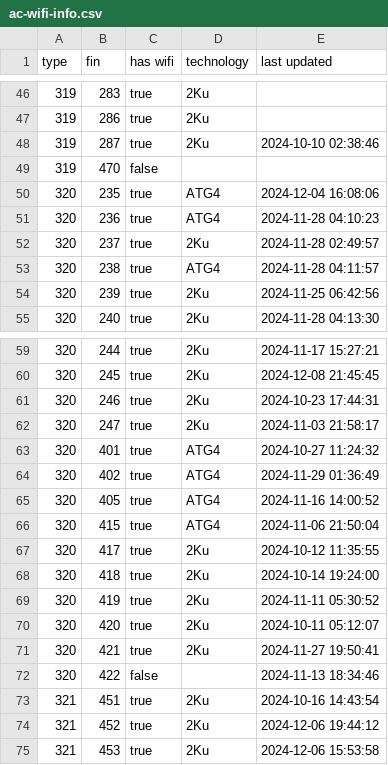
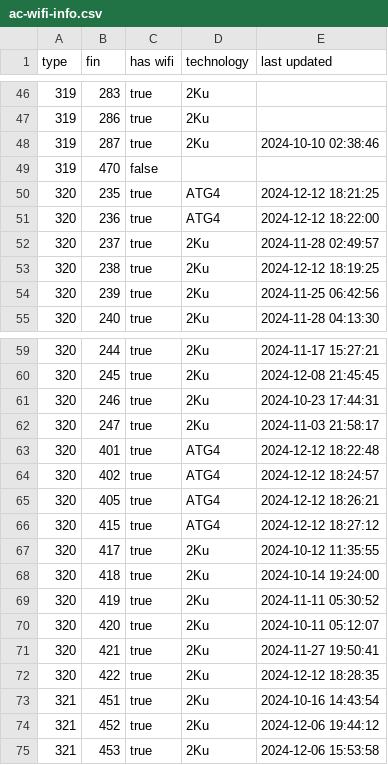
Before and after one commit to cowtool-llc/ac-wifi-info, a CSV file: ac-wifi-info.csv, drawn as a sheet; only a part is shown, gaps mark what is left out.

Commit message:
Update AC wifi information

```diff
--- a/ac-wifi-info.csv
+++ b/ac-wifi-info.csv
@@ -49,6 +49,6 @@ type,fin,has wifi,technology,last updated
 319,470,false,,
-320,235,true,ATG4,2024-12-04 16:08:06
-320,236,true,ATG4,2024-11-28 04:10:23
+320,235,true,ATG4,2024-12-12 18:21:25
+320,236,true,ATG4,2024-12-12 18:22:00
 320,237,true,2Ku,2024-11-28 02:49:57
-320,238,true,ATG4,2024-11-28 04:11:57
+320,238,true,2Ku,2024-12-12 18:19:25
 320,239,true,2Ku,2024-11-25 06:42:56
@@ -62,6 +62,6 @@ type,fin,has wifi,technology,last updated
 320,247,true,2Ku,2024-11-03 21:58:17
-320,401,true,ATG4,2024-10-27 11:24:32
-320,402,true,ATG4,2024-11-29 01:36:49
-320,405,true,ATG4,2024-11-16 14:00:52
-320,415,true,ATG4,2024-11-06 21:50:04
+320,401,true,ATG4,2024-12-12 18:22:48
+320,402,true,ATG4,2024-12-12 18:24:57
+320,405,true,ATG4,2024-12-12 18:26:21
+320,415,true,ATG4,2024-12-12 18:27:12
 320,417,true,2Ku,2024-10-12 11:35:55
@@ -71,3 +71,3 @@ type,fin,has wifi,technology,last updated
 320,421,true,2Ku,2024-11-27 19:50:41
-320,422,false,,2024-11-13 18:34:46
+320,422,true,2Ku,2024-12-12 18:28:35
 321,451,true,2Ku,2024-10-16 14:43:54
```
